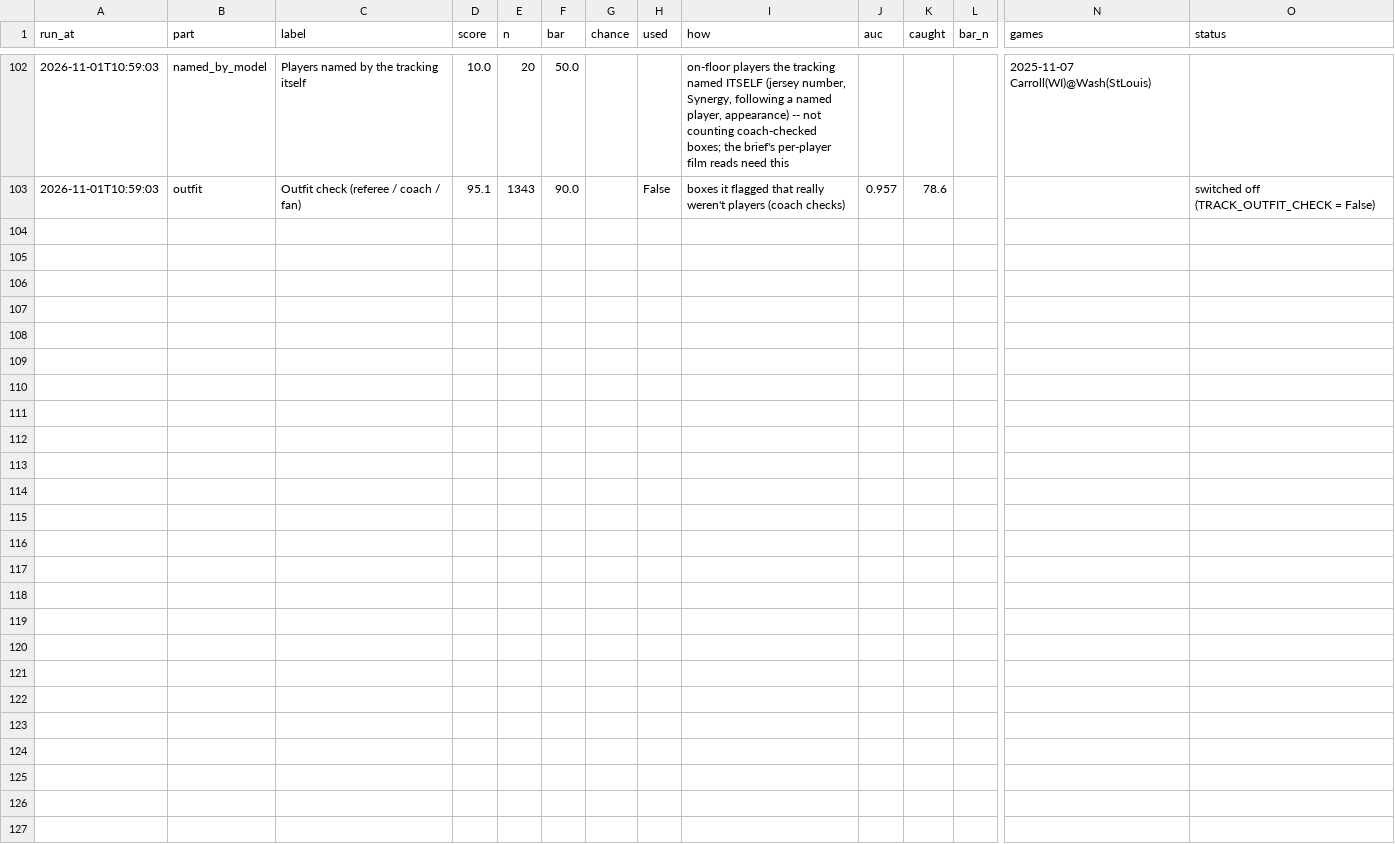
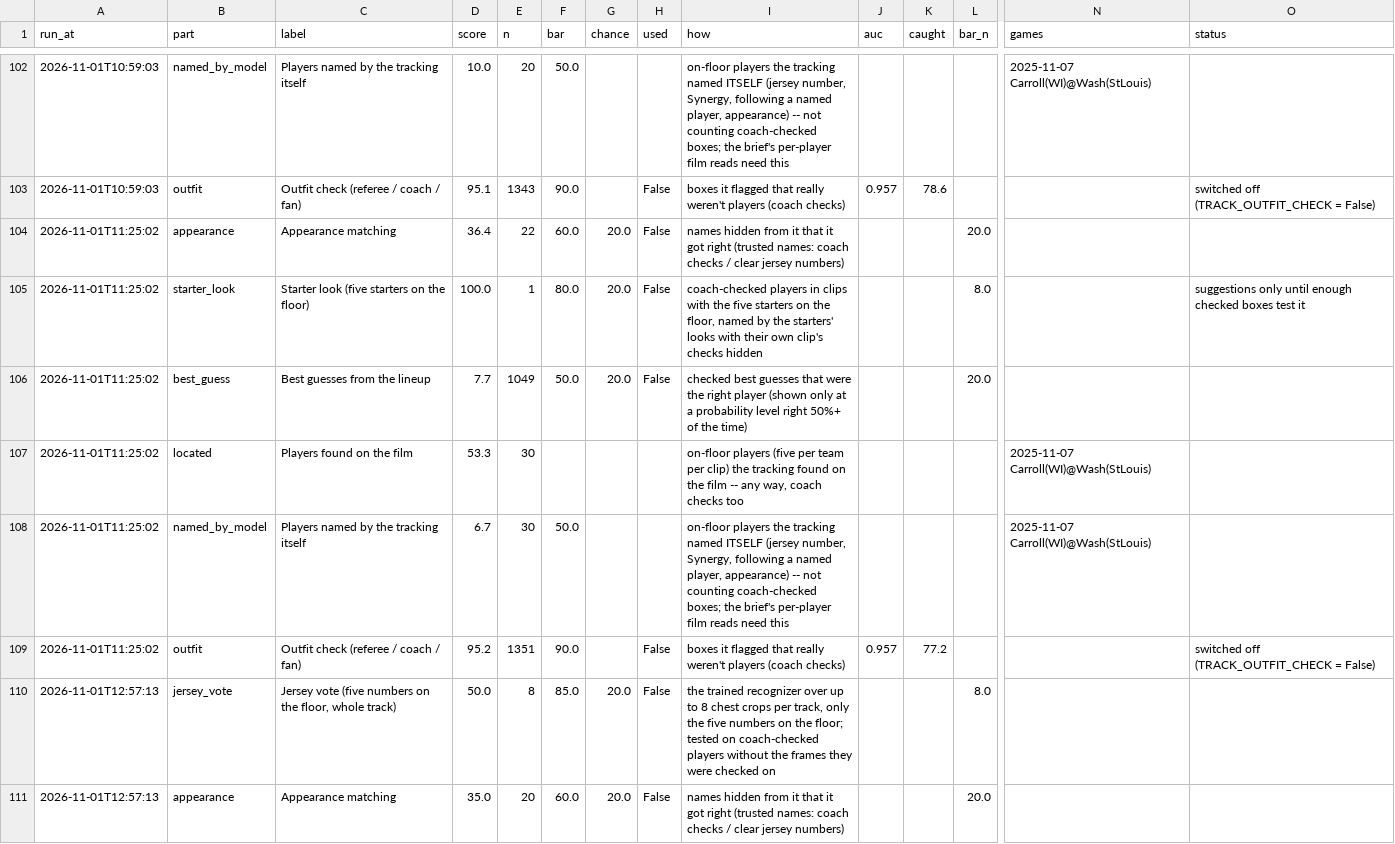
Before and after one commit to fritschcm272/uwwmensbball, a CSV file: data/uww_tracking_eval_history.csv, drawn as a sheet; only a part is shown, gaps mark what is left out; rows hold the shown columns only; the diff covers the shown part only; the diff names each change by its address in the sheet, - before the commit and + after, or states it on an @@ line.

```diff
--- a/data/uww_tracking_eval_history.csv
+++ b/data/uww_tracking_eval_history.csv
+row 104: 2026-11-01T11:25:02 | appearance | Appearance matching | 36.4 | 22 | 60.0 | 20.0 | False | names hidden from it that it got right (trusted names: coach checks / clear jersey numbers) |  |  | 20.0
+row 105: 2026-11-01T11:25:02 | starter_look | Starter look (five starters on the floor) | 100.0 | 1 | 80.0 | 20.0 | False | coach-checked players in clips with the five starters on the floor, named by the starters' looks with their own clip's checks hidden |  |  | 8.0 |  | suggestions only until enough checked boxes test it
+row 106: 2026-11-01T11:25:02 | best_guess | Best guesses from the lineup | 7.7 | 1049 | 50.0 | 20.0 | False | checked best guesses that were the right player (shown only at a probability level right 50%+ of the time) |  |  | 20.0
+row 107: 2026-11-01T11:25:02 | located | Players found on the film | 53.3 | 30 |  |  |  | on-floor players (five per team per clip) the tracking found on the film -- any way, coach checks too |  |  |  | 2025-11-07 Carroll(WI)@Wash(StLouis)
+row 108: 2026-11-01T11:25:02 | named_by_model | Players named by the tracking itself | 6.7 | 30 | 50.0 |  |  | on-floor players the tracking named ITSELF (jersey number, Synergy, following a named player, appearance) -- not counting coach-checked boxes; the brief's per-player film reads need this |  |  |  | 2025-11-07 Carroll(WI)@Wash(StLouis)
+row 109: 2026-11-01T11:25:02 | outfit | Outfit check (referee / coach / fan) | 95.2 | 1351 | 90.0 |  | False | boxes it flagged that really weren't players (coach checks) | 0.957 | 77.2 |  |  | switched off (TRACK_OUTFIT_CHECK = False)
+row 110: 2026-11-01T12:57:13 | jersey_vote | Jersey vote (five numbers on the floor, whole track) | 50.0 | 8 | 85.0 | 20.0 | False | the trained recognizer over up to 8 chest crops per track, only the five numbers on the floor; tested on coach-checked players without the frames they were checked on |  |  | 8.0
+row 111: 2026-11-01T12:57:13 | appearance | Appearance matching | 35.0 | 20 | 60.0 | 20.0 | False | names hidden from it that it got right (trusted names: coach checks / clear jersey numbers) |  |  | 20.0
```
Also changed, not shown: 7 added rows elsewhere in this file, data/uww_model_version_history.csv, data/uww_trk_clips.csv, 41 other files.
